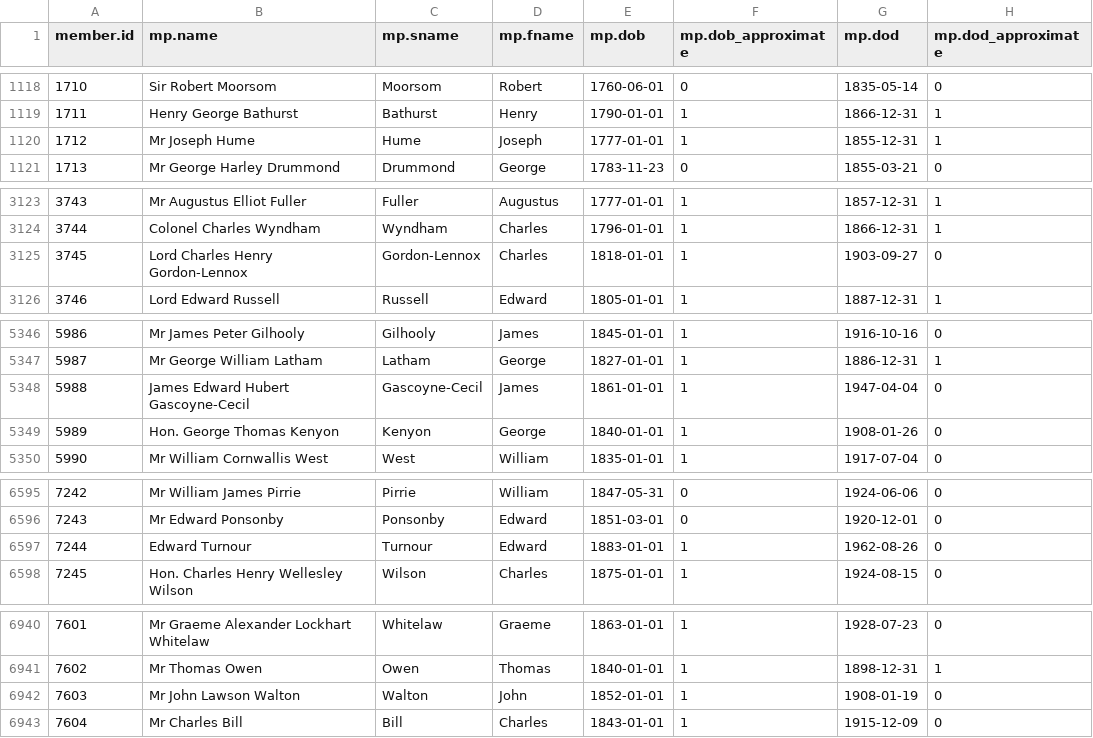
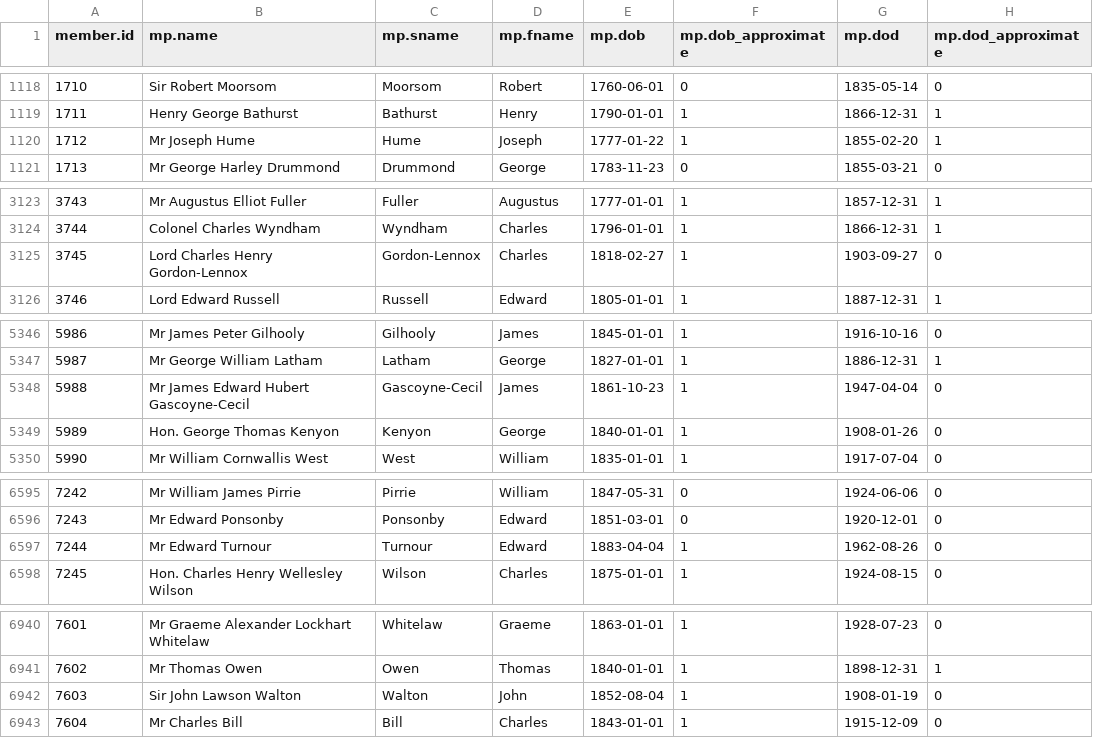
Before and after one commit to stephbuon/hansard-speakers, a CSV file: data/mps.csv, drawn as a sheet; only a part is shown, gaps mark what is left out.

Commit message:
name_aliases and ambiguous changes

```diff
--- a/data/mps.csv
+++ b/data/mps.csv
@@ -1119,3 +1119,3 @@ member.id,mp.name,mp.sname,mp.fname,mp.dob,mp.dob_approximate,mp.dod,mp.dod_appr
 1711,Henry George Bathurst,Bathurst,Henry,1790-01-01,1,1866-12-31,1
-1712,Mr Joseph Hume,Hume,Joseph,1777-01-01,1,1855-12-31,1
+1712,Mr Joseph Hume,Hume,Joseph,1777-01-22,1,1855-02-20,1
 1713,Mr George Harley Drummond,Drummond,George,1783-11-23,0,1855-03-21,0
@@ -3124,3 +3124,3 @@ member.id,mp.name,mp.sname,mp.fname,mp.dob,mp.dob_approximate,mp.dod,mp.dod_appr
 3744,Colonel Charles Wyndham,Wyndham,Charles,1796-01-01,1,1866-12-31,1
-3745,Lord Charles Henry Gordon-Lennox,Gordon-Lennox,Charles,1818-01-01,1,1903-09-27,0
+3745,Lord Charles Henry Gordon-Lennox,Gordon-Lennox,Charles,1818-02-27,1,1903-09-27,0
 3746,Lord Edward Russell,Russell,Edward,1805-01-01,1,1887-12-31,1
@@ -5347,3 +5347,3 @@ member.id,mp.name,mp.sname,mp.fname,mp.dob,mp.dob_approximate,mp.dod,mp.dod_appr
 5987,Mr George William Latham,Latham,George,1827-01-01,1,1886-12-31,1
-5988,James Edward Hubert Gascoyne-Cecil,Gascoyne-Cecil,James,1861-01-01,1,1947-04-04,0
+5988,Mr James Edward Hubert Gascoyne-Cecil,Gascoyne-Cecil,James,1861-10-23,1,1947-04-04,0
 5989,Hon. George Thomas Kenyon,Kenyon,George,1840-01-01,1,1908-01-26,0
@@ -6596,3 +6596,3 @@ member.id,mp.name,mp.sname,mp.fname,mp.dob,mp.dob_approximate,mp.dod,mp.dod_appr
 7243,Mr Edward Ponsonby,Ponsonby,Edward,1851-03-01,0,1920-12-01,0
-7244,Edward Turnour,Turnour,Edward,1883-01-01,1,1962-08-26,0
+7244,Mr Edward Turnour,Turnour,Edward,1883-04-04,1,1962-08-26,0
 7245,Hon. Charles Henry Wellesley Wilson,Wilson,Charles,1875-01-01,1,1924-08-15,0
@@ -6941,3 +6941,3 @@ member.id,mp.name,mp.sname,mp.fname,mp.dob,mp.dob_approximate,mp.dod,mp.dod_appr
 7602,Mr Thomas Owen,Owen,Thomas,1840-01-01,1,1898-12-31,1
-7603,Mr John Lawson Walton,Walton,John,1852-01-01,1,1908-01-19,0
+7603,Sir John Lawson Walton,Walton,John,1852-08-04,1,1908-01-19,0
 7604,Mr Charles Bill,Bill,Charles,1843-01-01,1,1915-12-09,0
```
Also changed, not shown: data/liparm_members.csv.
